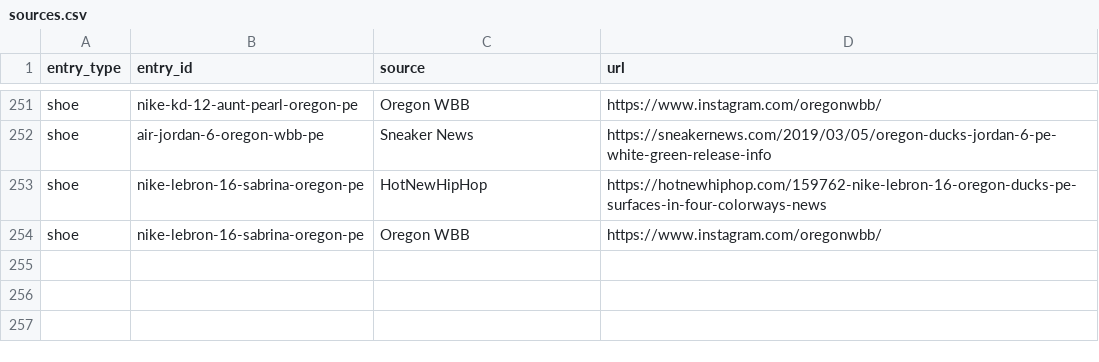
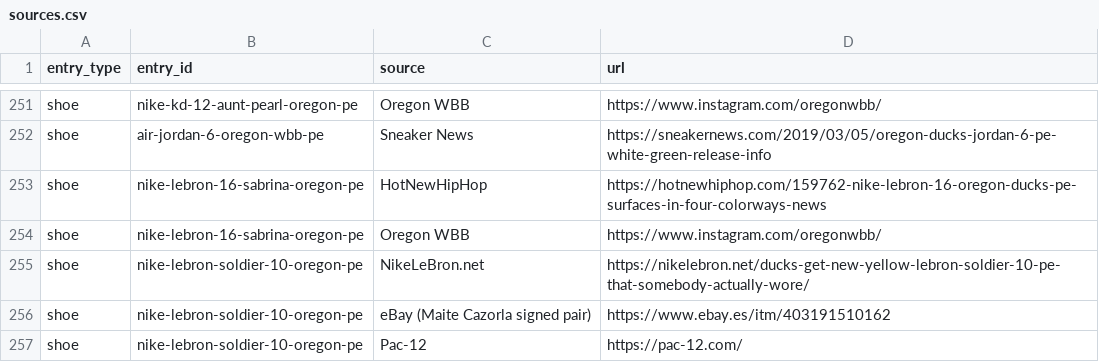
Before and after one commit to elcarrillo/wbb_kicks, a CSV file: data/sources.csv, drawn as a sheet; only a part is shown, gaps mark what is left out.

```diff
--- a/data/sources.csv
+++ b/data/sources.csv
@@ -254 +254,4 @@ shoe,nike-lebron-16-sabrina-oregon-pe,HotNewHipHop,https://hotnewhiphop.com/1597
 shoe,nike-lebron-16-sabrina-oregon-pe,Oregon WBB,https://www.instagram.com/oregonwbb/
+shoe,nike-lebron-soldier-10-oregon-pe,NikeLeBron.net,https://nikelebron.net/ducks-get-new-yellow-lebron-soldier-10-pe-that-somebody-actually-wore/
+shoe,nike-lebron-soldier-10-oregon-pe,eBay (Maite Cazorla signed pair),https://www.ebay.es/itm/403191510162
+shoe,nike-lebron-soldier-10-oregon-pe,Pac-12,https://pac-12.com/
```
Also changed, not shown: data/photos.csv, data/shoes.csv, 2 other files.
